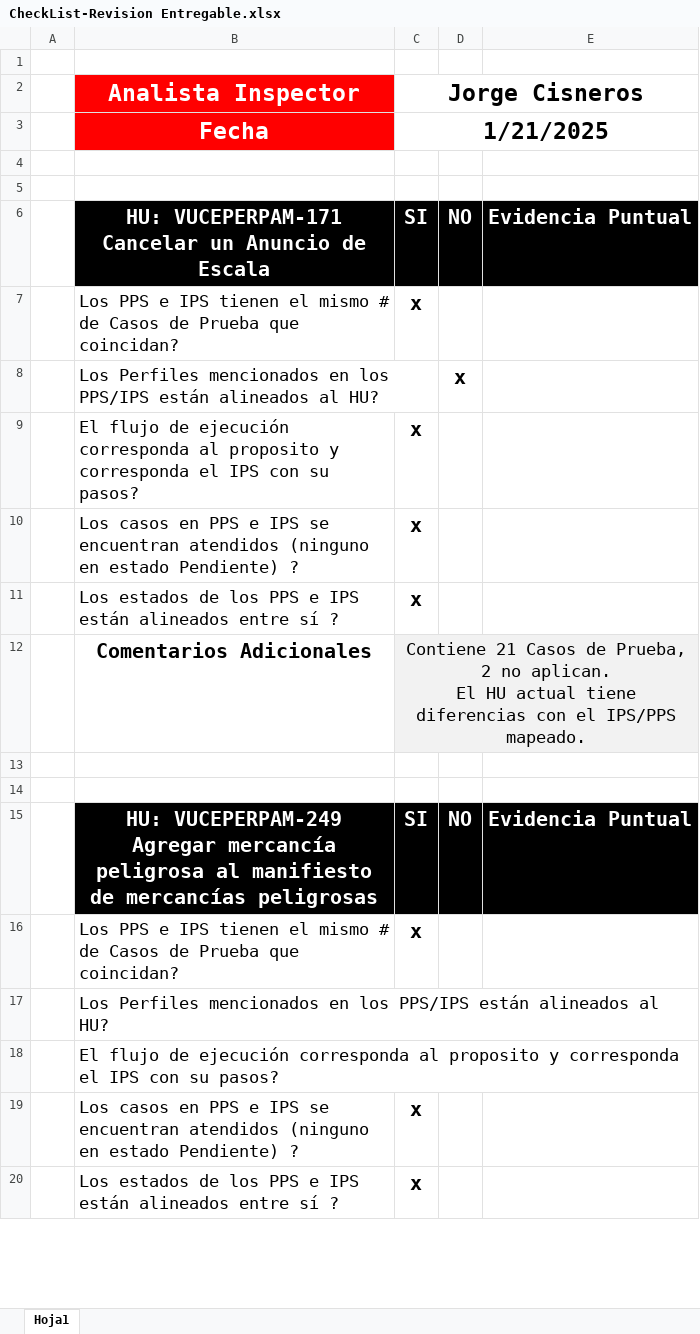
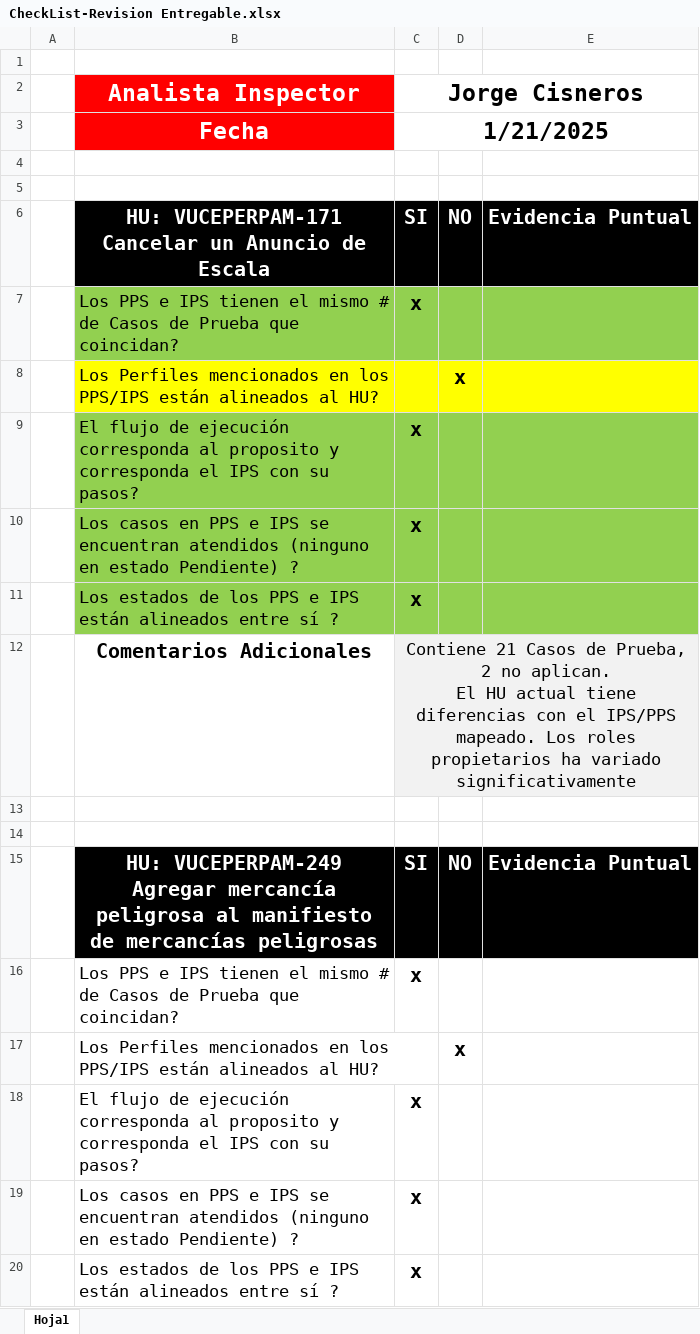
Before and after one commit to TheLastMVK/DocumentoVuce, an Excel workbook: PROYECTO CP/Revision PPS-IPS/CheckList-Revision Entregable.xlsx, sheet Hoja1, drawn as a sheet; only a part is shown; values as stored, in another font and other column widths than the file's, no borders; charts and pictures not drawn; the diff covers the shown part only; the diff names each change by its address in the sheet, - before the commit and + after, or states it on an @@ line.

```diff
--- a/PROYECTO CP/Revision PPS-IPS/CheckList-Revision Entregable.xlsx (sheet Hoja1)
+++ b/PROYECTO CP/Revision PPS-IPS/CheckList-Revision Entregable.xlsx (sheet Hoja1)
-B7:E7 fill: none
+B7:E7 fill: #92D050
-B8:E8 fill: none
+B8:E8 fill: #FFFF00
-B9:E11 fill: none
+B9:E11 fill: #92D050
-C12 (Jorge Cisneros): …IPS/PPS mapeado.
+C12 (Jorge Cisneros): …IPS/PPS mapeado. Los roles propietarios ha variado significativamente
-D17: (empty)
+D17: x
-C18 (Jorge Cisneros): (empty)
+C18 (Jorge Cisneros): x
```
Also changed, not shown: 1 edited cell and cell formats elsewhere in this sheet, charts or pictures, PROYECTO CP/Revision PPS-IPS/PPS VUCEPERPAM-249 Agregar mercancía peligrosa al manifiesto de mercancías peligrosas_v2.0.xlsx, 3 other files.
